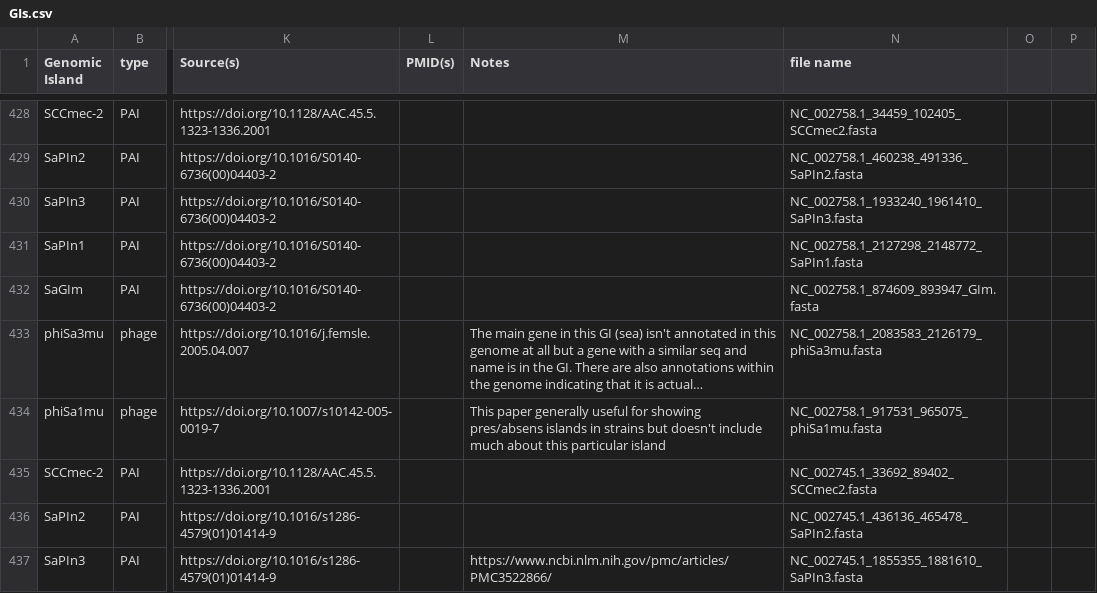
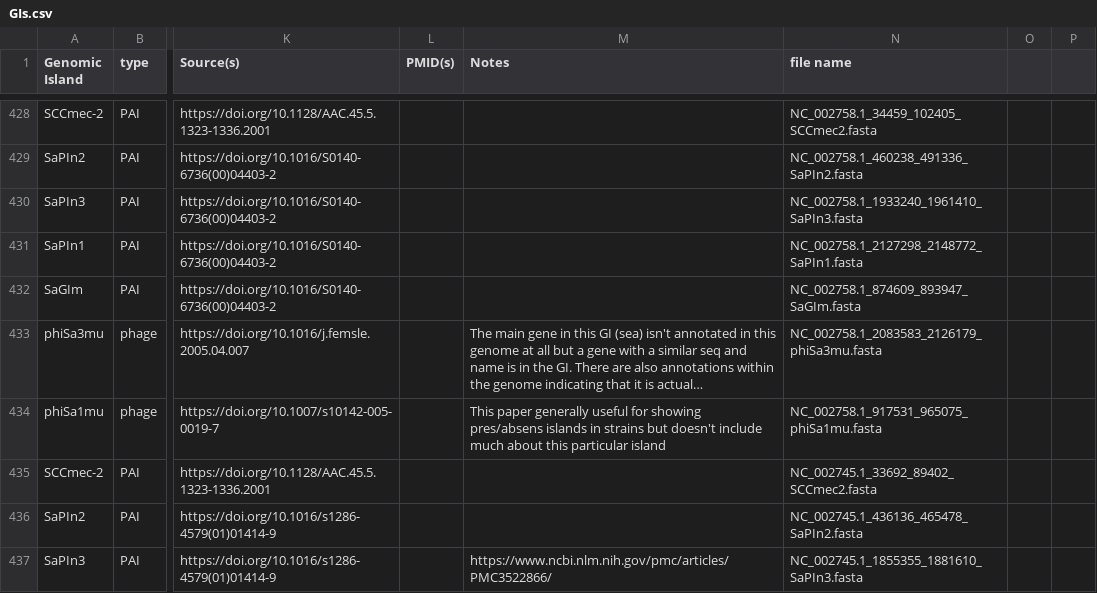
Before and after one commit to brinkmanlab/curated_GIs, a CSV file: GIs.csv, drawn as a sheet; only a part is shown, gaps mark what is left out; long unchanged cells end in …; the diff names each change by its address in the sheet, - before the commit and + after, or states it on an @@ line.

Commit message:
Fix path typo

```diff
--- a/GIs.csv
+++ b/GIs.csv
-N432 (file name): NC_002758.1_874609_893947_GIm.fasta
+N432 (file name): NC_002758.1_874609_893947_SaGIm.fasta
```
